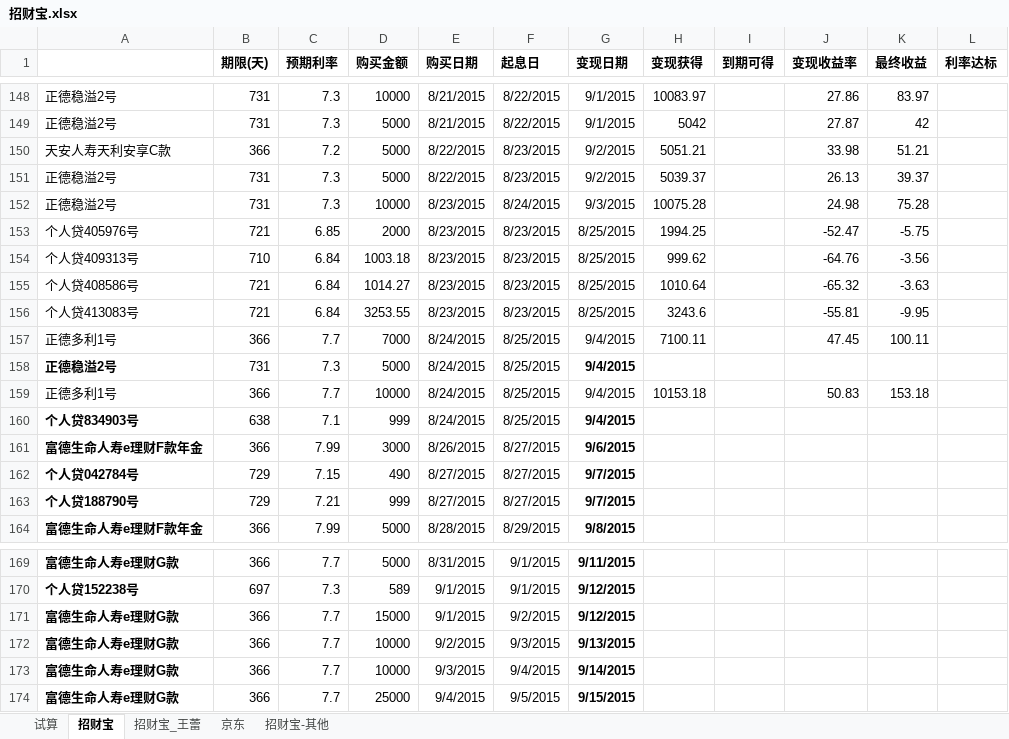
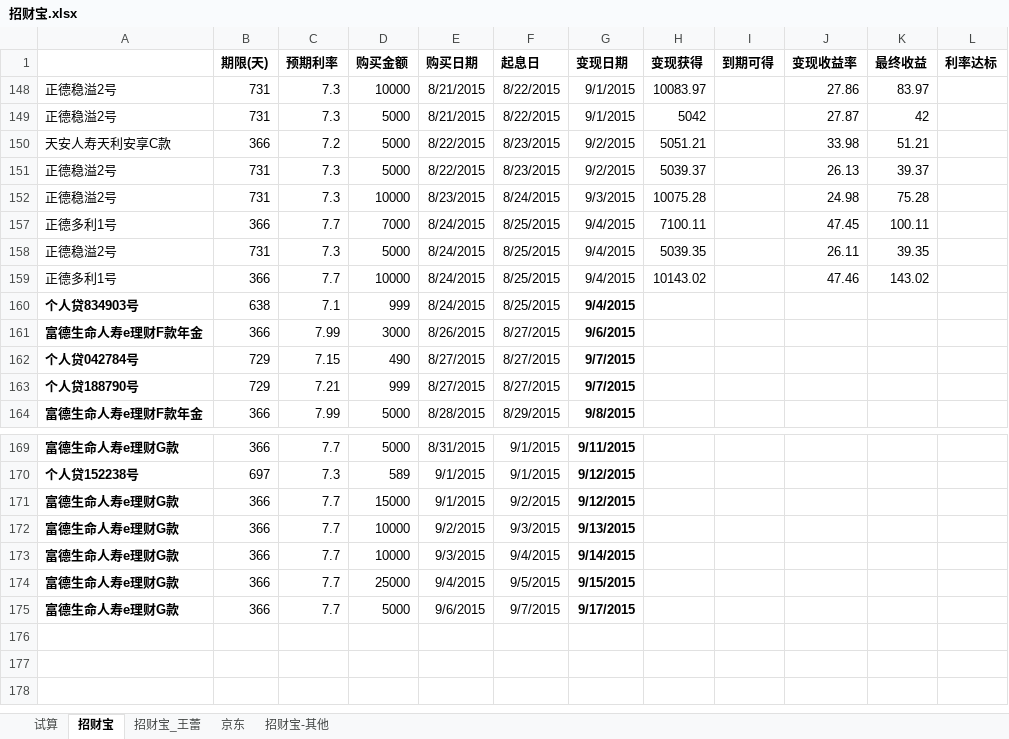
Before and after one commit to cnmud/832588m1pwG22w5t74PT0odv657C7m, an Excel workbook: 我的家/招财宝.xlsx, sheet 招财宝, drawn as a sheet; only a part is shown, gaps mark what is left out; values as stored, in another font and other column widths than the file's, no borders; removed rows and columns are numbered as before the commit, all else as after; the diff covers the shown part only; the diff names each change by its address in the sheet, - before the commit and + after, or states it on an @@ line.

```diff
--- a/我的家/招财宝.xlsx (sheet 招财宝)
+++ b/我的家/招财宝.xlsx (sheet 招财宝)
@@ row 153 hidden: 个人贷405976号 | 721 | 6.85 | 2000 | 8/23/2015 | 8/23/2015 | 8/25/2015 | 1994.25 |  | -52.47 | -5.75 @@
@@ row 154 hidden: 个人贷409313号 | 710 | 6.84 | 1003.18 | 8/23/2015 | 8/23/2015 | 8/25/2015 | 999.62 |  | -64.76 | -3.56 @@
@@ row 155 hidden: 个人贷408586号 | 721 | 6.84 | 1014.27 | 8/23/2015 | 8/23/2015 | 8/25/2015 | 1010.64 |  | -65.32 | -3.63 @@
@@ row 156 hidden: 个人贷413083号 | 721 | 6.84 | 3253.55 | 8/23/2015 | 8/23/2015 | 8/25/2015 | 3243.6 |  | -55.81 | -9.95 @@
-A158 bold: on
+A158 bold: off
-G158 bold: on
+G158 bold: off
-H158 (变现获得): (empty)
+H158 (变现获得): 5039.35
-J158 (变现收益率): (empty)
+J158 (变现收益率): 26.11
-K158 (最终收益): (empty)
+K158 (最终收益): 39.35
-H159 (变现获得): 10153.18
+H159 (变现获得): 10143.02
-J159 (变现收益率): 50.83
+J159 (变现收益率): 47.46
-K159 (最终收益): 153.18
+K159 (最终收益): 143.02
+row 175: 富德生命人寿e理财G款 | 366 | 7.7 | 5000 | 9/6/2015 | 9/7/2015 | 9/17/2015
```
Also changed, not shown: 146 hidden or unhidden rows elsewhere in this sheet, sheet 招财宝_王蕾, 我的家/电费.xlsx, 1 other file.
